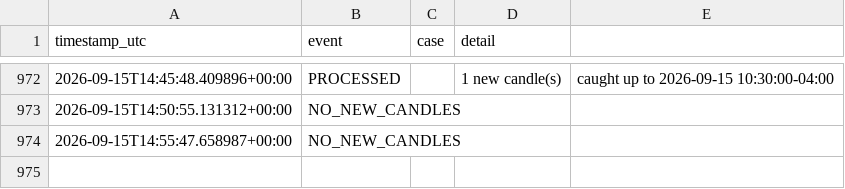
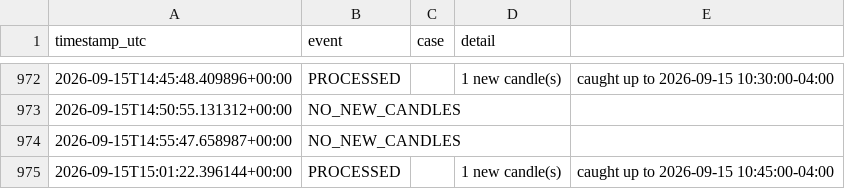
Before and after one commit to brijamohanjha-blip/ssmt-trader-bot, a CSV file: run_log.csv, drawn as a sheet; only a part is shown, gaps mark what is left out; the diff names each change by its address in the sheet, - before the commit and + after, or states it on an @@ line.

```diff
--- a/run_log.csv
+++ b/run_log.csv
+row 975: 2026-09-15T15:01:22.396144+00:00 | PROCESSED |  | 1 new candle(s) | caught up to 2026-09-15 10:45:00-04:00
```
Also changed, not shown: 1 other file.
